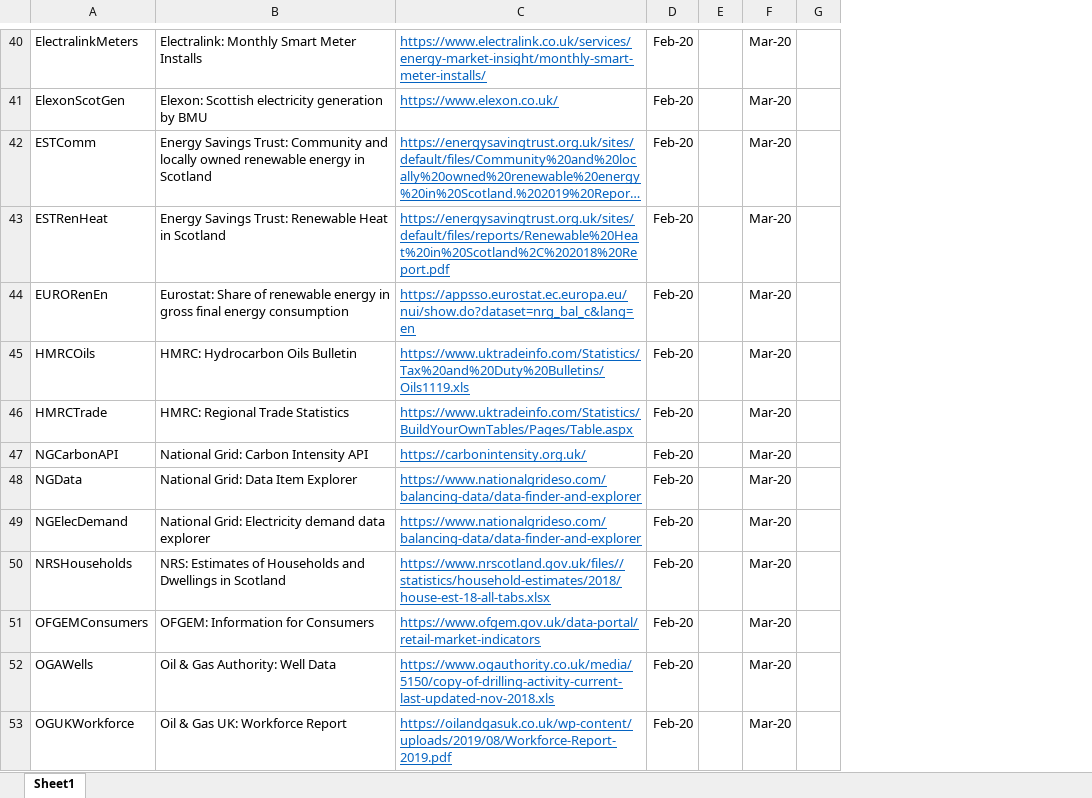
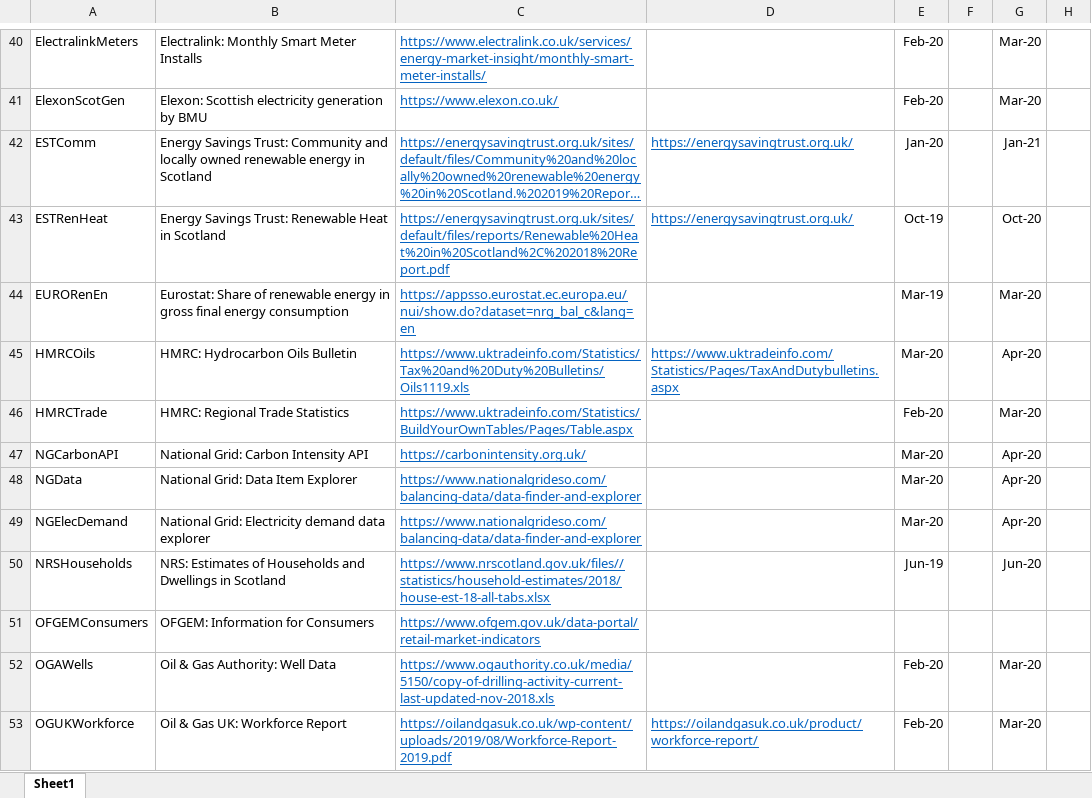
Before and after one commit to ischerr/Scottish-Energy-Statistics-Hub, an Excel workbook: Structure/Sources.xlsx, sheet Sheet1, drawn as a sheet; only a part is shown, gaps mark what is left out; long unchanged cells end in …; values as stored, in another font and other column widths than the file's, no borders; table styles not drawn; removed rows and columns are numbered as before the commit, all else as after; the diff covers the shown part only; the diff names each change by its address in the sheet, - before the commit and + after, or states it on an @@ line.

```diff
--- a/Structure/Sources.xlsx (sheet Sheet1)
+++ b/Structure/Sources.xlsx (sheet Sheet1)
-column D, rows 40-53: all Feb-20
+column D, rows 42-53: https://energysavingtrust.org.uk/ | https://energysavingtrust.org.uk/ |  | https://www.uktradeinfo.com/Statistics/Pages/TaxAndDutybulletins.aspx |  |  |  |  |  |  |  | https://oilandgasuk.co.uk/product/workforce-report/
+column E, rows 40-53: Feb-20 | Feb-20 | Jan-20 | Oct-19 | Mar-19 | Mar-20 | Feb-20 | Mar-20 | Mar-20 | Mar-20 | Jun-19 |  | Feb-20 | Feb-20
-G42: Mar-20
+G42: Jan-21
-G43: Mar-20
+G43: Oct-20
-G45: Mar-20
+G45: Apr-20
-G47:G49: Mar-20
+G47:G49: Apr-20
-G50: Mar-20
+G50: Jun-20
-G51: Mar-20
+G51: (empty)
```
Also changed, not shown: 35 edited cells elsewhere in this sheet, 17 other files.
